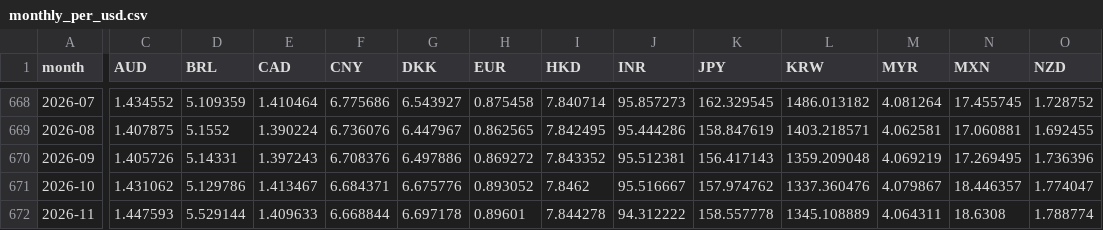
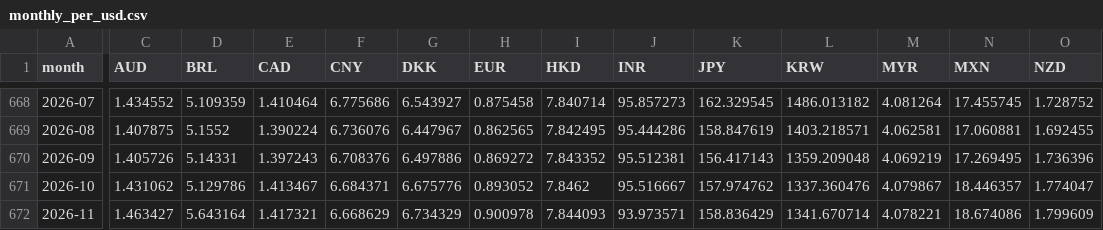
Before and after one commit to jinawinwin/FRED_Exchange, a CSV file: data/monthly_per_usd.csv, drawn as a sheet; only a part is shown, gaps mark what is left out; the diff covers the shown part only; the diff names each change by its address in the sheet, - before the commit and + after, or states it on an @@ line.

```diff
--- a/data/monthly_per_usd.csv
+++ b/data/monthly_per_usd.csv
-C672 (AUD): 1.447593
+C672 (AUD): 1.463427
-D672 (BRL): 5.529144
+D672 (BRL): 5.643164
-E672 (CAD): 1.409633
+E672 (CAD): 1.417321
-F672 (CNY): 6.668844
+F672 (CNY): 6.668629
-G672 (DKK): 6.697178
+G672 (DKK): 6.734329
-H672 (EUR): 0.89601
+H672 (EUR): 0.900978
-I672 (HKD): 7.844278
+I672 (HKD): 7.844093
-J672 (INR): 94.312222
+J672 (INR): 93.973571
-K672 (JPY): 158.557778
+K672 (JPY): 158.836429
-L672 (KRW): 1345.108889
+L672 (KRW): 1341.670714
-M672 (MYR): 4.064311
+M672 (MYR): 4.078221
-N672 (MXN): 18.6308
+N672 (MXN): 18.674086
-O672 (NZD): 1.788774
+O672 (NZD): 1.799609
```
Also changed, not shown: 9 edited cells elsewhere in this file, data/annual.csv, data/annual_per_usd.csv, 5 other files.
